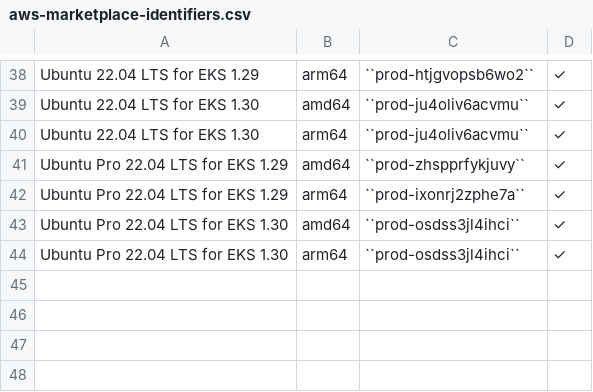
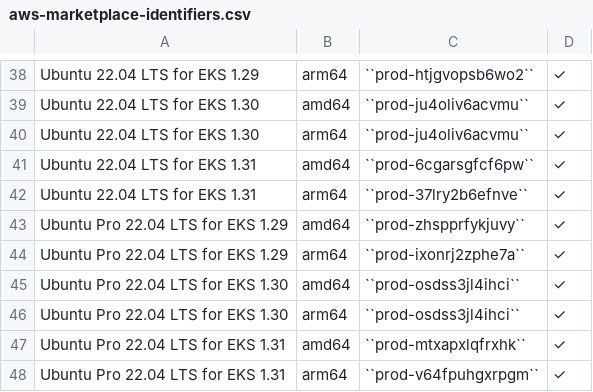
Before and after one commit to canonical/ubuntu-cloud-docs, a CSV file: aws/aws-how-to/instances/aws-marketplace-identifiers.csv, drawn as a sheet; only a part is shown, gaps mark what is left out.

Commit message:
feat: EKS 1.31 marketplace listing identifiers
Add EKS 1.31 marketplace codes.

```diff
--- a/aws/aws-how-to/instances/aws-marketplace-identifiers.csv
+++ b/aws/aws-how-to/instances/aws-marketplace-identifiers.csv
@@ -40,2 +40,4 @@ Ubuntu 22.04 LTS for EKS 1.30,amd64,``prod-ju4oliv6acvmu``,✓
 Ubuntu 22.04 LTS for EKS 1.30,arm64,``prod-ju4oliv6acvmu``,✓
+Ubuntu 22.04 LTS for EKS 1.31,amd64,``prod-6cgarsgfcf6pw``,✓
+Ubuntu 22.04 LTS for EKS 1.31,arm64,``prod-37lry2b6efnve``,✓
 Ubuntu Pro 22.04 LTS for EKS 1.29,amd64,``prod-zhspprfykjuvy``,✓
@@ -44 +46,3 @@ Ubuntu Pro 22.04 LTS for EKS 1.30,amd64,``prod-osdss3jl4ihci``,✓
 Ubuntu Pro 22.04 LTS for EKS 1.30,arm64,``prod-osdss3jl4ihci``,✓
+Ubuntu Pro 22.04 LTS for EKS 1.31,amd64,``prod-mtxapxlqfrxhk``,✓
+Ubuntu Pro 22.04 LTS for EKS 1.31,arm64,``prod-v64fpuhgxrpgm``,✓
```
